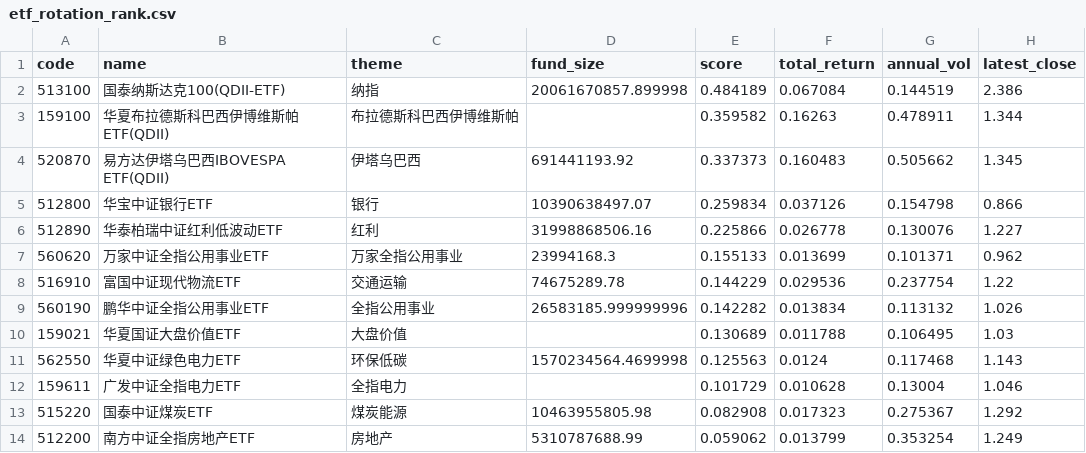
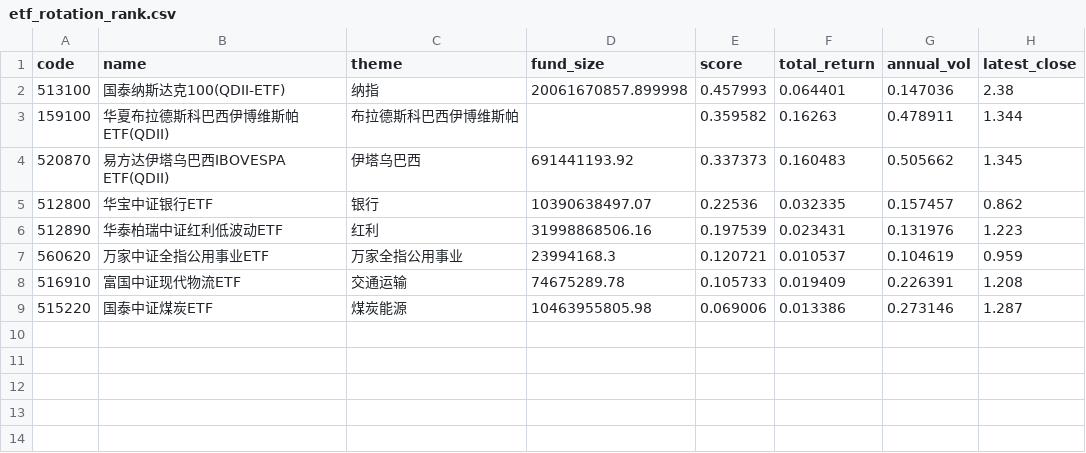
Before and after one commit to zihengniu9/etf-rotation-desk, a CSV file: outputs/etf_rotation_rank.csv, drawn as a sheet.

Commit message:
Update dashboard data 2026-10-13 (intraday)

```diff
--- a/outputs/etf_rotation_rank.csv
+++ b/outputs/etf_rotation_rank.csv
@@ -1,14 +1,9 @@
 code,name,theme,fund_size,score,total_return,annual_vol,latest_close
-513100,国泰纳斯达克100(QDII-ETF),纳指,20061670857.899998,0.484189,0.067084,0.144519,2.386
+513100,国泰纳斯达克100(QDII-ETF),纳指,20061670857.899998,0.457993,0.064401,0.147036,2.38
 159100,华夏布拉德斯科巴西伊博维斯帕ETF(QDII),布拉德斯科巴西伊博维斯帕,,0.359582,0.16263,0.478911,1.344
 520870,易方达伊塔乌巴西IBOVESPA ETF(QDII),伊塔乌巴西,691441193.92,0.337373,0.160483,0.505662,1.345
-512800,华宝中证银行ETF,银行,10390638497.07,0.259834,0.037126,0.154798,0.866
-512890,华泰柏瑞中证红利低波动ETF,红利,31998868506.16,0.225866,0.026778,0.130076,1.227
-560620,万家中证全指公用事业ETF,万家全指公用事业,23994168.3,0.155133,0.013699,0.101371,0.962
-516910,富国中证现代物流ETF,交通运输,74675289.78,0.144229,0.029536,0.237754,1.22
-560190,鹏华中证全指公用事业ETF,全指公用事业,26583185.999999996,0.142282,0.013834,0.113132,1.026
-159021,华夏国证大盘价值ETF,大盘价值,,0.130689,0.011788,0.106495,1.03
-562550,华夏中证绿色电力ETF,环保低碳,1570234564.4699998,0.125563,0.0124,0.117468,1.143
-159611,广发中证全指电力ETF,全指电力,,0.101729,0.010628,0.13004,1.046
-515220,国泰中证煤炭ETF,煤炭能源,10463955805.98,0.082908,0.017323,0.275367,1.292
-512200,南方中证全指房地产ETF,房地产,5310787688.99,0.059062,0.013799,0.353254,1.249
+512800,华宝中证银行ETF,银行,10390638497.07,0.22536,0.032335,0.157457,0.862
+512890,华泰柏瑞中证红利低波动ETF,红利,31998868506.16,0.197539,0.023431,0.131976,1.223
+560620,万家中证全指公用事业ETF,万家全指公用事业,23994168.3,0.120721,0.010537,0.104619,0.959
+516910,富国中证现代物流ETF,交通运输,74675289.78,0.105733,0.019409,0.226391,1.208
+515220,国泰中证煤炭ETF,煤炭能源,10463955805.98,0.069006,0.013386,0.273146,1.287
```
Also changed, not shown: outputs/etf_backtest_curve.csv, outputs/etf_backtest_positions.csv, 13 other files.
